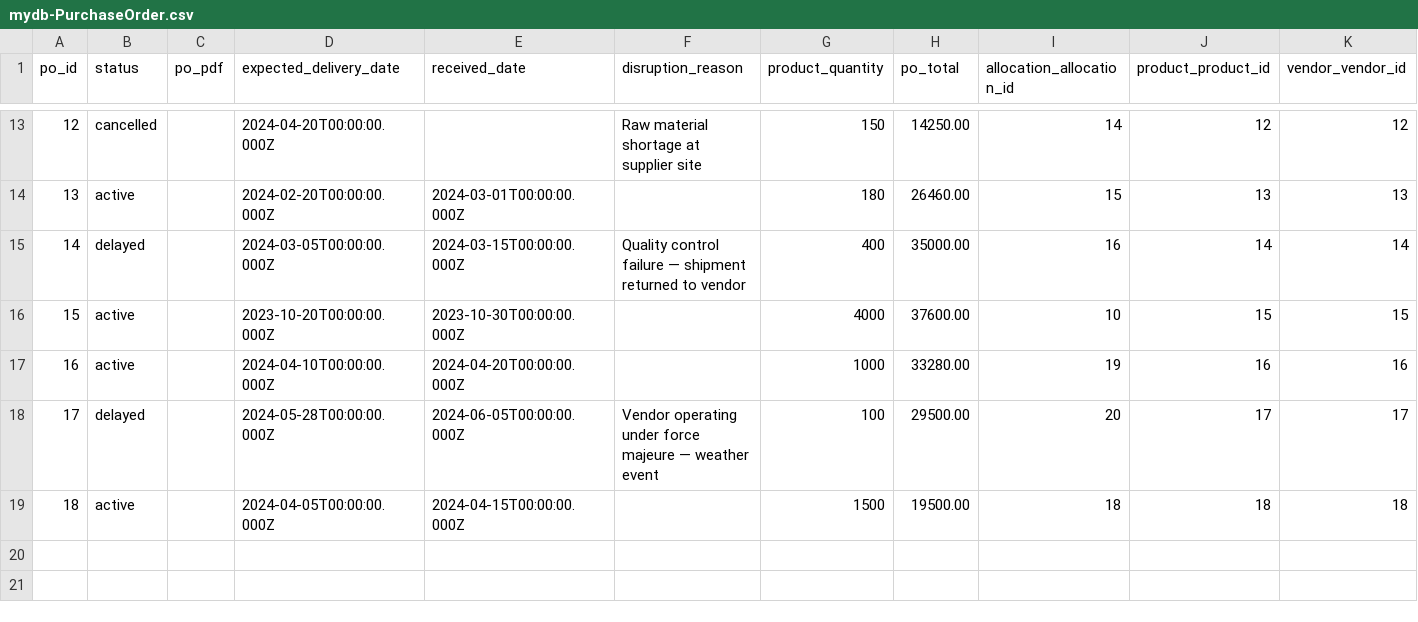
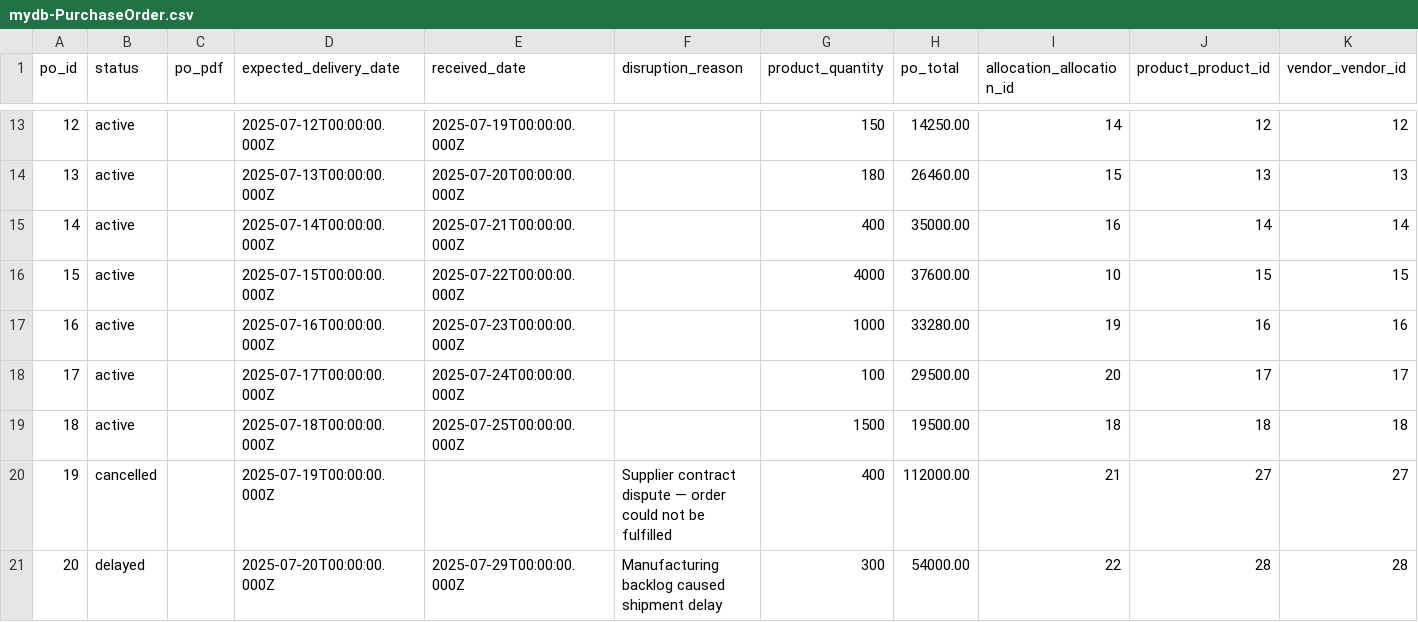
Before and after one commit to rob-sc-sap/capstone-sap-2026, a CSV file: db/data/mydb-PurchaseOrder.csv, drawn as a sheet; only a part is shown, gaps mark what is left out; the diff covers the shown part only.

Commit message:
demo purchase order data

```diff
--- a/db/data/mydb-PurchaseOrder.csv
+++ b/db/data/mydb-PurchaseOrder.csv
@@ -13,7 +13,9 @@ po_id,status,po_pdf,expected_delivery_date,received_date,disruption_reason,produ
-12,cancelled,,2024-04-20T00:00:00.000Z,,Raw material shortage at supplier site,150,14250.00,14,12,12
-13,active,,2024-02-20T00:00:00.000Z,2024-03-01T00:00:00.000Z,,180,26460.00,15,13,13
-14,delayed,,2024-03-05T00:00:00.000Z,2024-03-15T00:00:00.000Z,Quality control failure — shipment returned to vendor,400,35000.00,16,14,14
-15,active,,2023-10-20T00:00:00.000Z,2023-10-30T00:00:00.000Z,,4000,37600.00,10,15,15
-16,active,,2024-04-10T00:00:00.000Z,2024-04-20T00:00:00.000Z,,1000,33280.00,19,16,16
-17,delayed,,2024-05-28T00:00:00.000Z,2024-06-05T00:00:00.000Z,Vendor operating under force majeure — weather event,100,29500.00,20,17,17
-18,active,,2024-04-05T00:00:00.000Z,2024-04-15T00:00:00.000Z,,1500,19500.00,18,18,18
+12,active,,2025-07-12T00:00:00.000Z,2025-07-19T00:00:00.000Z,,150,14250.00,14,12,12
+13,active,,2025-07-13T00:00:00.000Z,2025-07-20T00:00:00.000Z,,180,26460.00,15,13,13
+14,active,,2025-07-14T00:00:00.000Z,2025-07-21T00:00:00.000Z,,400,35000.00,16,14,14
+15,active,,2025-07-15T00:00:00.000Z,2025-07-22T00:00:00.000Z,,4000,37600.00,10,15,15
+16,active,,2025-07-16T00:00:00.000Z,2025-07-23T00:00:00.000Z,,1000,33280.00,19,16,16
+17,active,,2025-07-17T00:00:00.000Z,2025-07-24T00:00:00.000Z,,100,29500.00,20,17,17
+18,active,,2025-07-18T00:00:00.000Z,2025-07-25T00:00:00.000Z,,1500,19500.00,18,18,18
+19,cancelled,,2025-07-19T00:00:00.000Z,,Supplier contract dispute — order could not be fulfilled,400,112000.00,21,27,27
+20,delayed,,2025-07-20T00:00:00.000Z,2025-07-29T00:00:00.000Z,Manufacturing backlog caused shipment delay,300,54000.00,22,28,28
```
Also changed, not shown: 32 edited cells elsewhere in this file.
